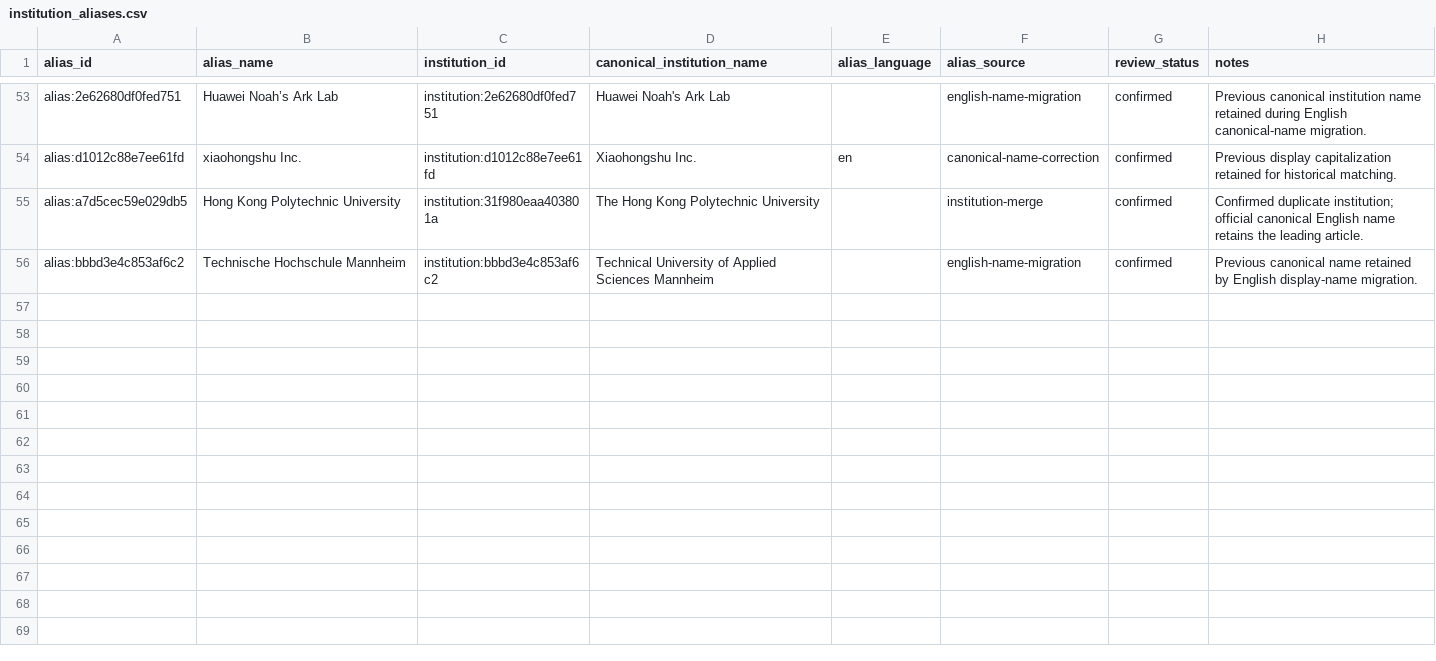
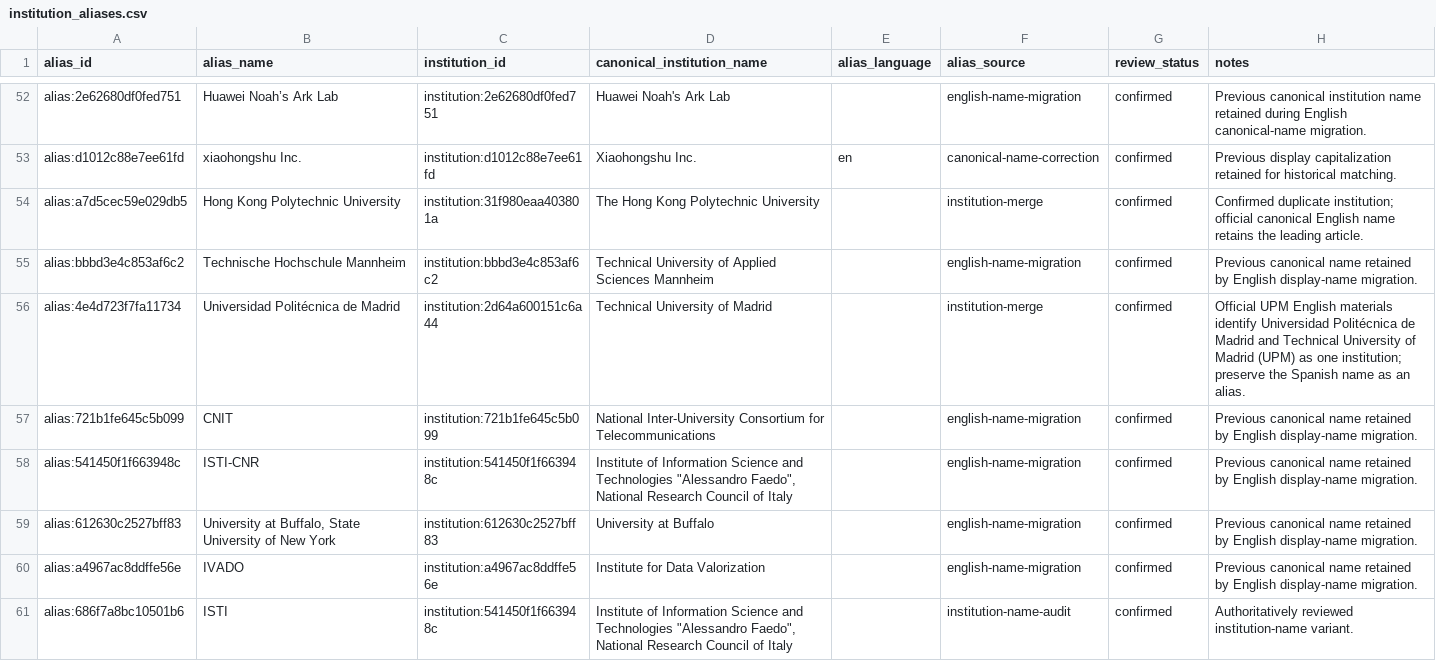
Before and after one commit to meiling-fdu/synthetic-image-research-map, a CSV file: data/curated/institution_aliases.csv, drawn as a sheet; only a part is shown, gaps mark what is left out; the diff covers the shown part only.

Commit message:
Build interactive synthetic-image research map

```diff
--- a/data/curated/institution_aliases.csv
+++ b/data/curated/institution_aliases.csv
@@ -56 +55,7 @@ alias:a7d5cec59e029db5,Hong Kong Polytechnic University,institution:31f980eaa403
 alias:bbbd3e4c853af6c2,Technische Hochschule Mannheim,institution:bbbd3e4c853af6c2,Technical University of Applied Sciences Mannheim,,english-name-migration,confirmed,Previous canonical name retained by English display-name migration.
+alias:4e4d723f7fa11734,Universidad Politécnica de Madrid,institution:2d64a600151c6a44,Technical University of Madrid,,institution-merge,confirmed,Official UPM English materials identify Universidad Politécnica de Madrid and Technical University of Madrid (UPM) as one institution; preserve the Spanish name as an alias.
+alias:721b1fe645c5b099,CNIT,institution:721b1fe645c5b099,National Inter-University Consortium for Telecommunications,,english-name-migration,confirmed,Previous canonical name retained by English display-name migration.
+alias:541450f1f663948c,ISTI-CNR,institution:541450f1f663948c,"Institute of Information Science and Technologies ""Alessandro Faedo"", National Research Council of Italy",,english-name-migration,confirmed,Previous canonical name retained by English display-name migration.
+alias:612630c2527bff83,"University at Buffalo, State University of New York",institution:612630c2527bff83,University at Buffalo,,english-name-migration,confirmed,Previous canonical name retained by English display-name migration.
+alias:a4967ac8ddffe56e,IVADO,institution:a4967ac8ddffe56e,Institute for Data Valorization,,english-name-migration,confirmed,Previous canonical name retained by English display-name migration.
+alias:686f7a8bc10501b6,ISTI,institution:541450f1f663948c,"Institute of Information Science and Technologies ""Alessandro Faedo"", National Research Council of Italy",,institution-name-audit,confirmed,Authoritatively reviewed institution-name variant.
```
Also changed, not shown: 5 added rows, 1 removed row and 1 edited cell elsewhere in this file, data/curated/institution_audit_log.csv, data/curated/institution_locations.csv, 31 other files.
